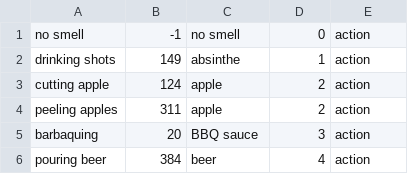
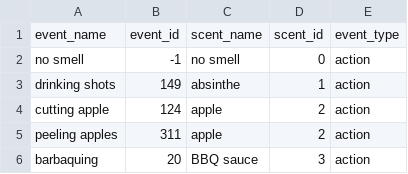
Before and after one commit to Fjuzi/traction_base, a CSV file: configs/ALL_smell_true.csv, drawn as a sheet; only a part is shown; the shorter side is filled out with more unchanged rows; the diff names each change by its address in the sheet, - before the commit and + after, or states it on an @@ line.

Commit message:
Update ALL_smell_true.csv

```diff
--- a/configs/ALL_smell_true.csv
+++ b/configs/ALL_smell_true.csv
+row 1: event_name | event_id | scent_name | scent_id | event_type
```
